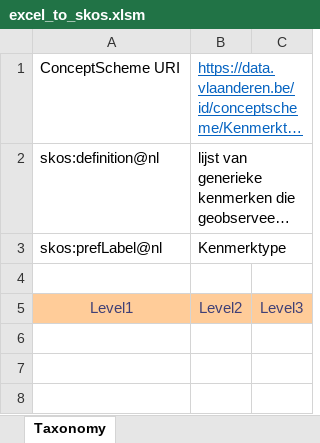
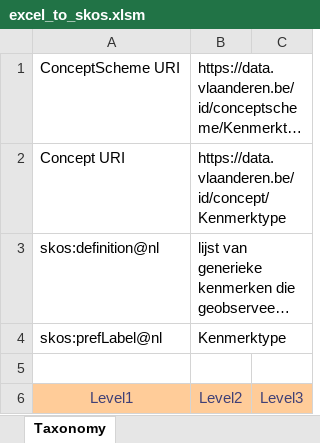
Before and after one commit to Informatievlaanderen/OSLO-allerleiTooltjes, an Excel workbook: Excel-macro/taxonomy/excel_to_skos.xlsm, sheet Taxonomy, drawn as a sheet; long unchanged cells end in …; values as stored, in another font and other column widths than the file's, no borders; the diff names each change by its address in the sheet, - before the commit and + after, or states it on an @@ line.

```diff
--- a/Excel-macro/taxonomy/excel_to_skos.xlsm (sheet Taxonomy)
+++ b/Excel-macro/taxonomy/excel_to_skos.xlsm (sheet Taxonomy)
@@ B1 underline: on → off, text colour: #0563C1 → black @@
+row 2: Concept URI | https://data.vlaanderen.be/id/concept/Kenmerktype
```
Also changed, not shown: Excel-macro/taxonomy/example_taxonomy.xlsm, 2 other files.
